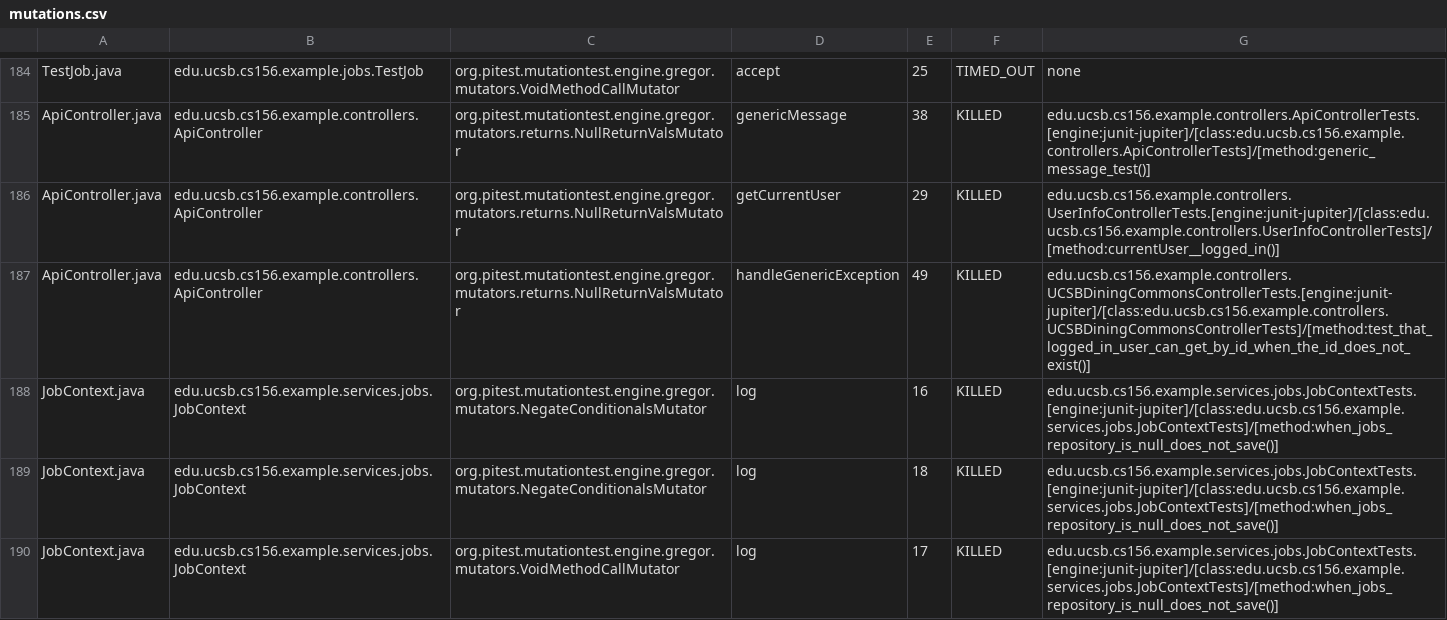
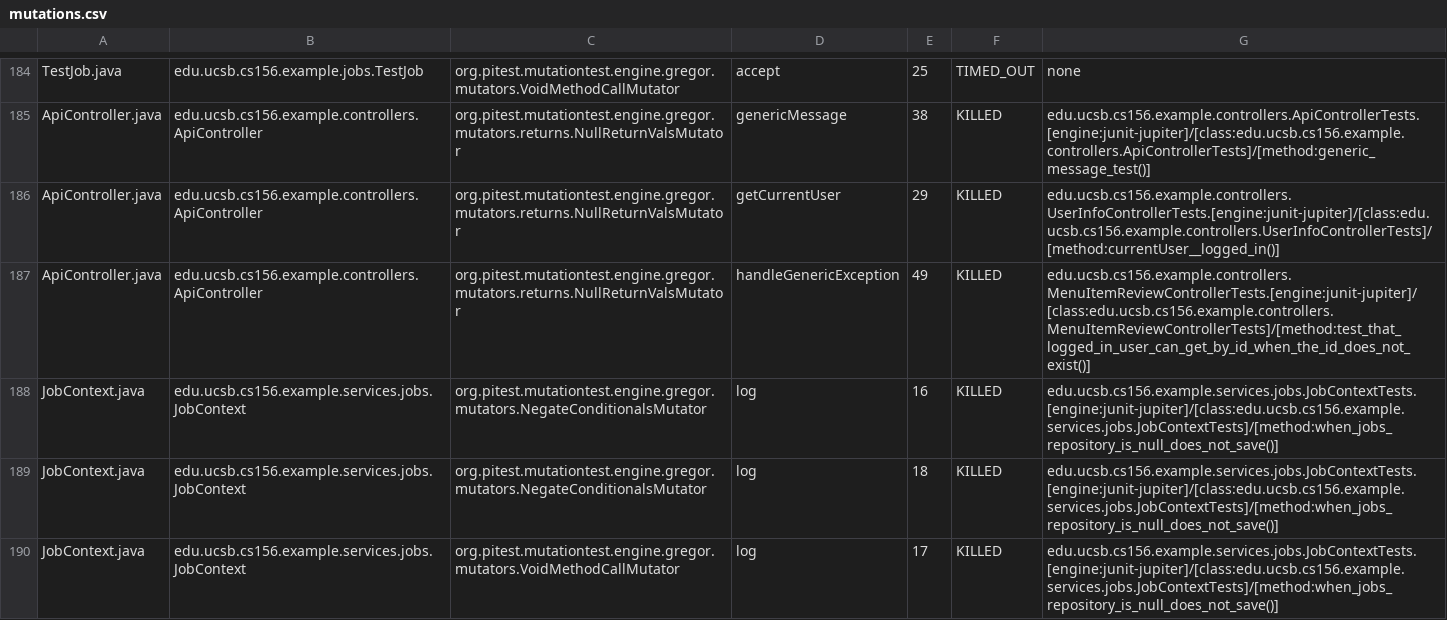
Before and after one commit to ucsb-cs156-s25/team02-s25-07, a CSV file: pitest/mutations.csv, drawn as a sheet; only a part is shown, gaps mark what is left out.

Commit message:
Deploying to gh-pages from @ ucsb-cs156-s25/team02-s25-07@95e0ea90beb9e0bcc4581c4627a4afa9c1009882 🚀

```diff
--- a/pitest/mutations.csv
+++ b/pitest/mutations.csv
@@ -186,3 +186,3 @@ ApiController.java,edu.ucsb.cs156.example.controllers.ApiController,org.pitest.m
 ApiController.java,edu.ucsb.cs156.example.controllers.ApiController,org.pitest.mutationtest.engine.gregor.mutators.returns.NullReturnValsMutator,getCurrentUser,29,KILLED,edu.ucsb.cs156.example.controllers.UserInfoControllerTests.[engine:junit-jupiter]/[class:edu.ucsb.cs156.example.controllers.UserInfoControllerTests]/[method:currentUser__logged_in()]
-ApiController.java,edu.ucsb.cs156.example.controllers.ApiController,org.pitest.mutationtest.engine.gregor.mutators.returns.NullReturnValsMutator,handleGenericException,49,KILLED,edu.ucsb.cs156.example.controllers.UCSBDiningCommonsControllerTests.[engine:junit-jupiter]/[class:edu.ucsb.cs156.example.controllers.UCSBDiningCommonsControllerTests]/[method:test_that_logged_in_user_can_get_by_id_when_the_id_does_not_exist()]
+ApiController.java,edu.ucsb.cs156.example.controllers.ApiController,org.pitest.mutationtest.engine.gregor.mutators.returns.NullReturnValsMutator,handleGenericException,49,KILLED,edu.ucsb.cs156.example.controllers.MenuItemReviewControllerTests.[engine:junit-jupiter]/[class:edu.ucsb.cs156.example.controllers.MenuItemReviewControllerTests]/[method:test_that_logged_in_user_can_get_by_id_when_the_id_does_not_exist()]
 JobContext.java,edu.ucsb.cs156.example.services.jobs.JobContext,org.pitest.mutationtest.engine.gregor.mutators.NegateConditionalsMutator,log,16,KILLED,edu.ucsb.cs156.example.services.jobs.JobContextTests.[engine:junit-jupiter]/[class:edu.ucsb.cs156.example.services.jobs.JobContextTests]/[method:when_jobs_repository_is_null_does_not_save()]
```
Also changed, not shown: 21 other files.
